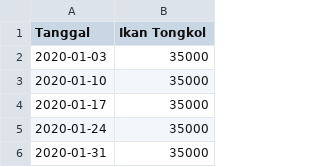
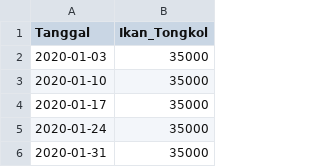
Before and after one commit to pilarzisdm/streamlit, a CSV file: Ikan Tongkol.csv, drawn as a sheet; only a part is shown.

Commit message:
Update Ikan Tongkol.csv

```diff
--- a/Ikan Tongkol.csv
+++ b/Ikan Tongkol.csv
@@ -1,2 +1,2 @@
-Tanggal,Ikan Tongkol
+Tanggal,Ikan_Tongkol
 2020-01-03,35000
```
